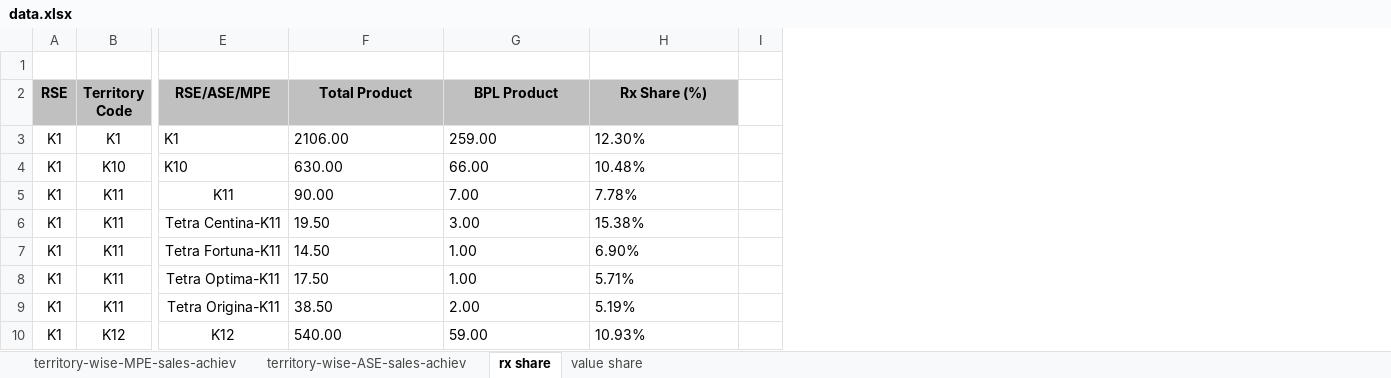
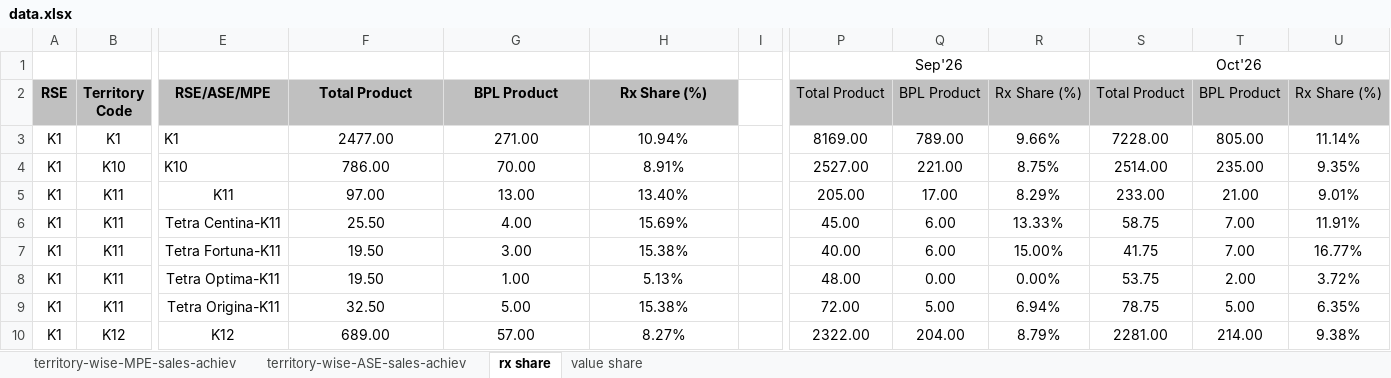
Before and after one commit to shafiqkazi/sales-dashboard, an Excel workbook: data.xlsx, sheet rx share, drawn as a sheet; only a part is shown, gaps mark what is left out; values as stored, in another font and other column widths than the file's, no borders; the diff covers the shown part only; the diff names each change by its address in the sheet, - before the commit and + after, or states it on an @@ line.

```diff
--- a/data.xlsx (sheet rx share)
+++ b/data.xlsx (sheet rx share)
+column P, rows 1-10: Sep'26 | Total Product | 8169.00 | 2527.00 | 205.00 | 45.00 | 40.00 | 48.00 | 72.00 | 2322.00
+column Q, rows 2-10: BPL Product | 789.00 | 221.00 | 17.00 | 6.00 | 6.00 | 0.00 | 5.00 | 204.00
+column R, rows 2-10: Rx Share (%) | 9.66% | 8.75% | 8.29% | 13.33% | 15.00% | 0.00% | 6.94% | 8.79%
+column S, rows 1-10: Oct'26 | Total Product | 7228.00 | 2514.00 | 233.00 | 58.75 | 41.75 | 53.75 | 78.75 | 2281.00
+column T, rows 2-10: BPL Product | 805.00 | 235.00 | 21.00 | 7.00 | 7.00 | 2.00 | 5.00 | 214.00
+column U, rows 2-10: Rx Share (%) | 11.14% | 9.35% | 9.01% | 11.91% | 16.77% | 3.72% | 6.35% | 9.38%
-F3: 2106.00
+F3: 2477.00
-F3:H10 alignment: left
+F3:H10 alignment: center
-G3: 259.00
+G3: 271.00
-H3: 12.30%
+H3: 10.94%
-F4: 630.00
+F4: 786.00
-G4: 66.00
+G4: 70.00
-H4: 10.48%
+H4: 8.91%
-F5: 90.00
+F5: 97.00
-G5: 7.00
+G5: 13.00
-H5: 7.78%
+H5: 13.40%
-F6: 19.50
+F6: 25.50
-G6: 3.00
+G6: 4.00
-H6: 15.38%
+H6: 15.69%
-F7: 14.50
+F7: 19.50
-G7: 1.00
+G7: 3.00
-H7: 6.90%
+H7: 15.38%
-F8: 17.50
+F8: 19.50
-H8: 5.71%
+H8: 5.13%
-F9: 38.50
+F9: 32.50
-G9: 2.00
+G9: 5.00
-H9: 5.19%
+H9: 15.38%
-F10: 540.00
+F10: 689.00
-G10: 59.00
+G10: 57.00
-H10: 10.93%
+H10: 8.27%
```
Also changed, not shown: 155 edited cells and cell formats elsewhere in this sheet, sheet territory-wise-MPE-sales-achiev, sheet territory-wise-ASE-sales-achiev, sheet value share.
